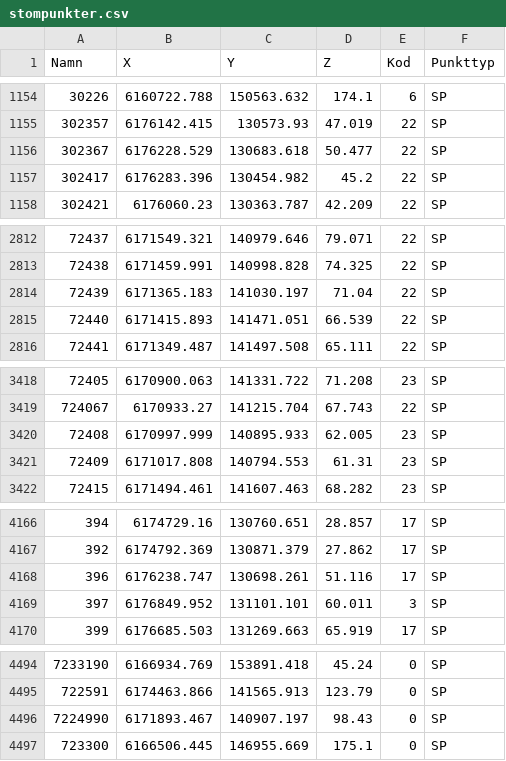
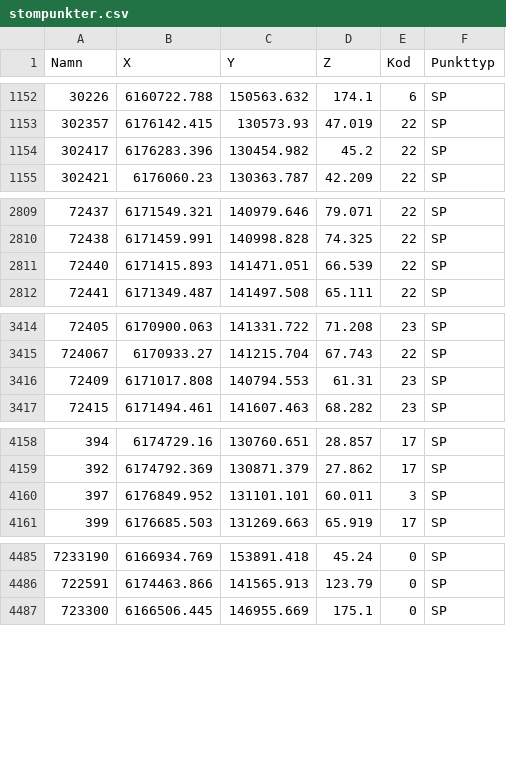
Before and after one commit to lundopendata/stompunkter, a CSV file: stompunkter.csv, drawn as a sheet; only a part is shown, gaps mark what is left out; the diff covers the shown part only.

```diff
--- a/stompunkter.csv
+++ b/stompunkter.csv
@@ -1155,3 +1153,2 @@
 302357,6176142.415,130573.93,47.019,22,SP
-302367,6176228.529,130683.618,50.477,22,SP
 302417,6176283.396,130454.982,45.2,22,SP
@@ -2813,3 +2810,2 @@
 72438,6171459.991,140998.828,74.325,22,SP
-72439,6171365.183,141030.197,71.04,22,SP
 72440,6171415.893,141471.051,66.539,22,SP
@@ -3419,3 +3415,2 @@
 724067,6170933.27,141215.704,67.743,22,SP
-72408,6170997.999,140895.933,62.005,23,SP
 72409,6171017.808,140794.553,61.31,23,SP
@@ -4167,3 +4159,2 @@
 392,6174792.369,130871.379,27.862,17,SP
-396,6176238.747,130698.261,51.116,17,SP
 397,6176849.952,131101.101,60.011,3,SP
@@ -4495,3 +4486,2 @@
 722591,6174463.866,141565.913,123.79,0,SP
-7224990,6171893.467,140907.197,98.43,0,SP
 723300,6166506.445,146955.669,175.1,0,SP
```
Also changed, not shown: 7 added rows, 4 removed rows and 1 moved row elsewhere in this file.
